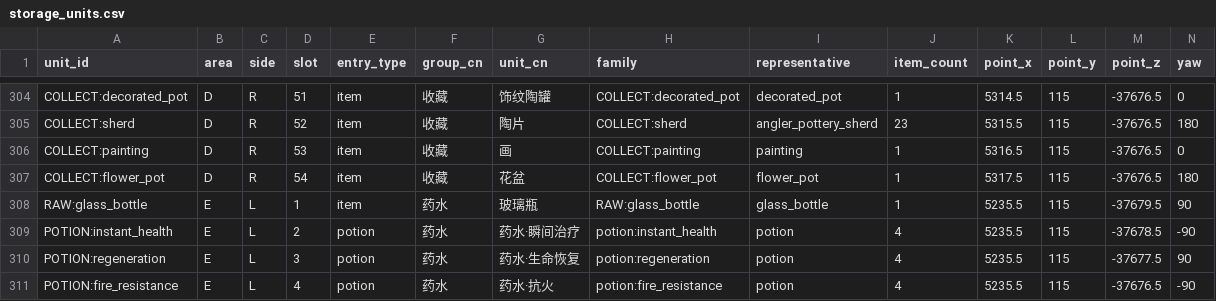
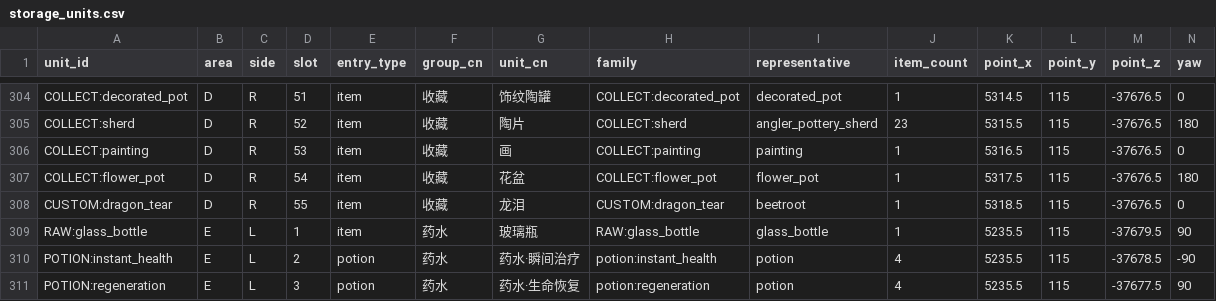
Before and after one commit to tuanzi-universe/blacktower-warehouse, a CSV file: data/storage_units.csv, drawn as a sheet; only a part is shown, gaps mark what is left out; the shorter side is filled out with more unchanged rows; rows hold the shown columns only; the diff names each change by its address in the sheet, - before the commit and + after, or states it on an @@ line.

```diff
--- a/data/storage_units.csv
+++ b/data/storage_units.csv
+row 308: CUSTOM:dragon_tear | D | R | 55 | item | 收藏 | 龙泪 | CUSTOM:dragon_tear | beetroot | 1 | 5318.5 | 115 | -37676.5 | 0
```
Also changed, not shown: data/item_map.csv, data/partition_new.csv, 21 other files.
